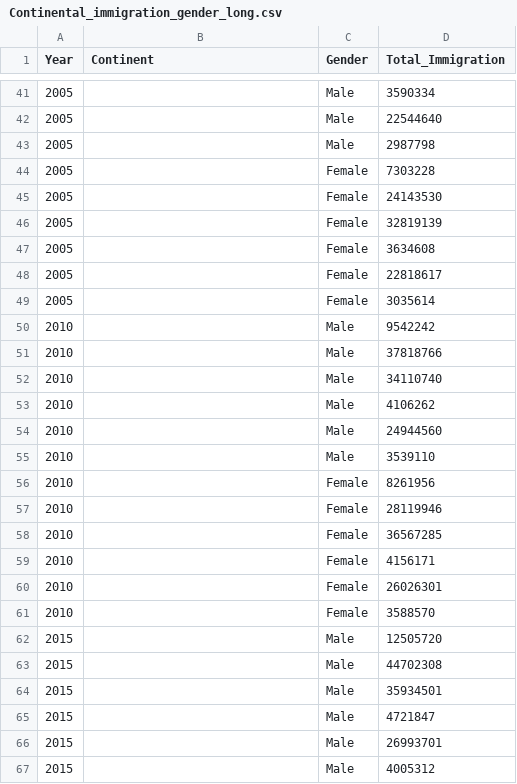
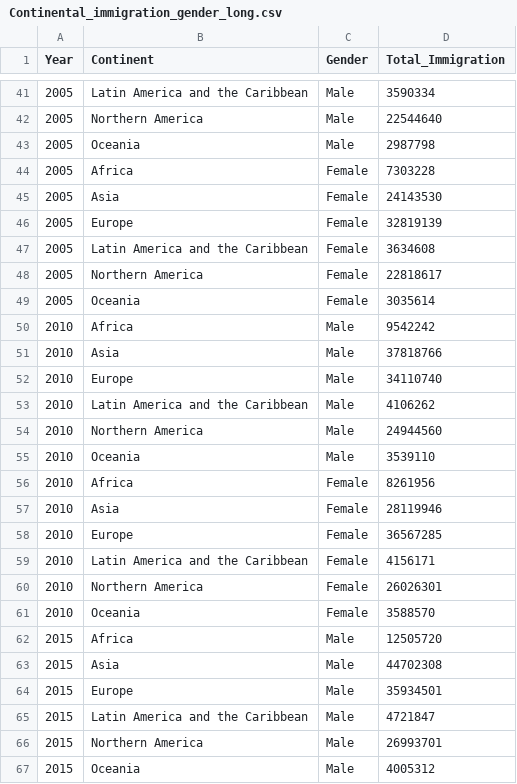
Before and after one commit to PavithS/FIT3179, a CSV file: Data/Continental_immigration_gender_long.csv, drawn as a sheet; only a part is shown, gaps mark what is left out; the diff covers the shown part only.

```diff
--- a/Data/Continental_immigration_gender_long.csv
+++ b/Data/Continental_immigration_gender_long.csv
@@ -41,27 +41,27 @@
-2005,,Male,3590334
-2005,,Male,22544640
-2005,,Male,2987798
-2005,,Female,7303228
-2005,,Female,24143530
-2005,,Female,32819139
-2005,,Female,3634608
-2005,,Female,22818617
-2005,,Female,3035614
-2010,,Male,9542242
-2010,,Male,37818766
-2010,,Male,34110740
-2010,,Male,4106262
-2010,,Male,24944560
-2010,,Male,3539110
-2010,,Female,8261956
-2010,,Female,28119946
-2010,,Female,36567285
-2010,,Female,4156171
-2010,,Female,26026301
-2010,,Female,3588570
-2015,,Male,12505720
-2015,,Male,44702308
-2015,,Male,35934501
-2015,,Male,4721847
-2015,,Male,26993701
-2015,,Male,4005312
+2005,Latin America and the Caribbean,Male,3590334
+2005,Northern America,Male,22544640
+2005,Oceania,Male,2987798
+2005,Africa,Female,7303228
+2005,Asia,Female,24143530
+2005,Europe,Female,32819139
+2005,Latin America and the Caribbean,Female,3634608
+2005,Northern America,Female,22818617
+2005,Oceania,Female,3035614
+2010,Africa,Male,9542242
+2010,Asia,Male,37818766
+2010,Europe,Male,34110740
+2010,Latin America and the Caribbean,Male,4106262
+2010,Northern America,Male,24944560
+2010,Oceania,Male,3539110
+2010,Africa,Female,8261956
+2010,Asia,Female,28119946
+2010,Europe,Female,36567285
+2010,Latin America and the Caribbean,Female,4156171
+2010,Northern America,Female,26026301
+2010,Oceania,Female,3588570
+2015,Africa,Male,12505720
+2015,Asia,Male,44702308
+2015,Europe,Male,35934501
+2015,Latin America and the Caribbean,Male,4721847
+2015,Northern America,Male,26993701
+2015,Oceania,Male,4005312
```
Also changed, not shown: 45 edited cells elsewhere in this file.
